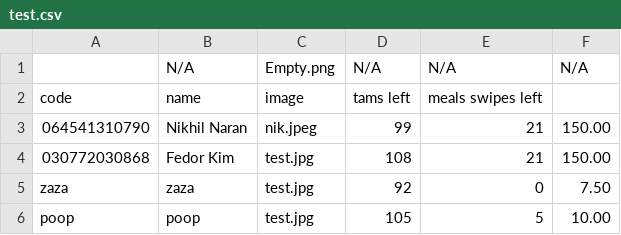
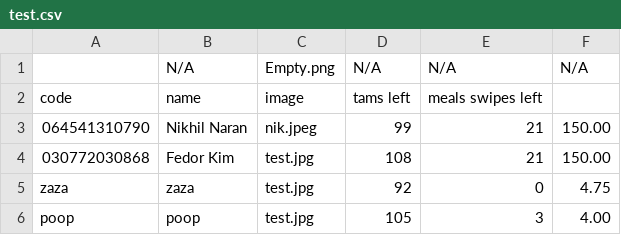
Before and after one commit to nikhil-naran/studentcard-gui, a CSV file: out/production/studentcard-gui/test.csv, drawn as a sheet.

```diff
--- a/out/production/studentcard-gui/test.csv
+++ b/out/production/studentcard-gui/test.csv
@@ -4,3 +4,3 @@ code, name, image, tams left,meals swipes left
 030772030868, Fedor Kim, test.jpg,108,21,150.00
-zaza, zaza, test.jpg,92,0,7.50
-poop, poop, test.jpg,105,5,10.00
+zaza, zaza, test.jpg,92,0,4.75
+poop, poop, test.jpg,105,3,4.00
```
Also changed, not shown: test.csv, 15 other files.
